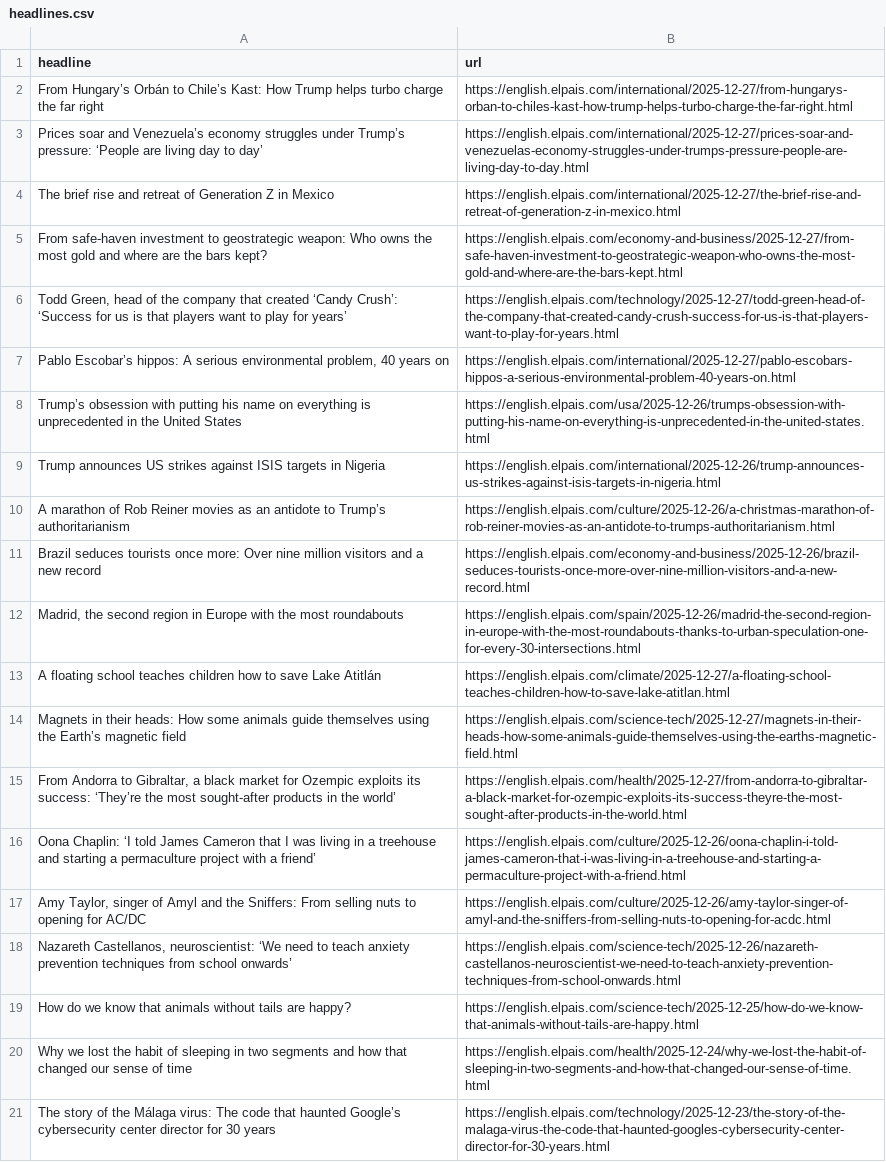
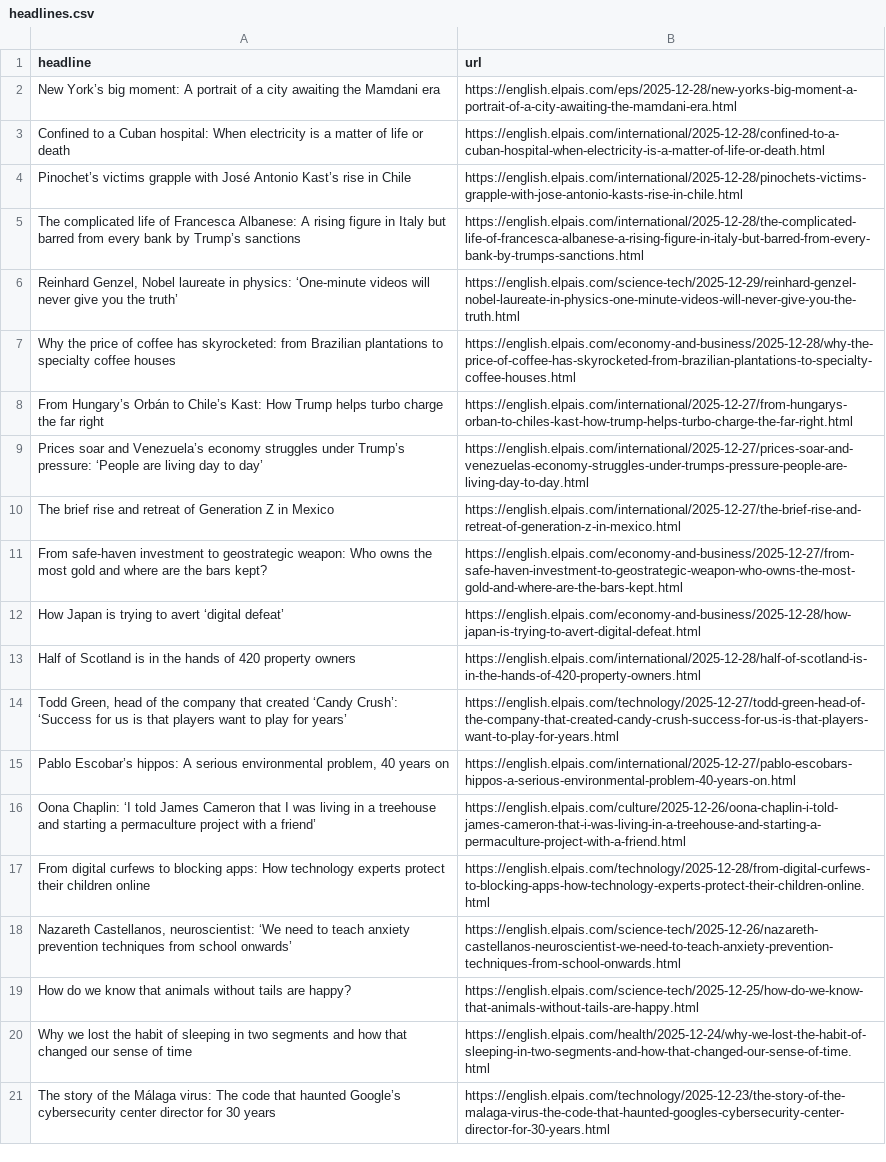
Before and after one commit to jam9501/el-pais-autoscraper, a CSV file: headlines.csv, drawn as a sheet; only a part is shown; removed rows and columns are numbered as before the commit, all else as after; the diff names each change by its address in the sheet, - before the commit and + after, or states it on an @@ line.

```diff
--- a/headlines.csv
+++ b/headlines.csv
+row 2: New York’s big moment: A portrait of a city awaiting the Mamdani era | https://english.elpais.com/eps/2025-12-28/new-yorks-big-moment-a-portrait-of-a-city-awaiting-the-mamdani-era.html
+row 3: Confined to a Cuban hospital: When electricity is a matter of life or death | https://english.elpais.com/international/2025-12-28/confined-to-a-cuban-hospital-when-electricity-is-a-matter-of-life-or-death.html
+row 4: Pinochet’s victims grapple with José Antonio Kast’s rise in Chile | https://english.elpais.com/international/2025-12-28/pinochets-victims-grapple-with-jose-antonio-kasts-rise-in-chile.html
+row 5: The complicated life of Francesca Albanese: A rising figure in Italy but barred from every bank by Trump’s sanctions | https://english.elpais.com/international/2025-12-28/the-complicated-life-of-francesca-albanese-a-rising-figure-in-italy-but-barred-from-every-bank-by-trumps-sanctions.html
+row 6: Reinhard Genzel, Nobel laureate in physics: ‘One-minute videos will never give you the truth’ | https://english.elpais.com/science-tech/2025-12-29/reinhard-genzel-nobel-laureate-in-physics-one-minute-videos-will-never-give-you-the-truth.html
+row 7: Why the price of coffee has skyrocketed: from Brazilian plantations to specialty coffee houses | https://english.elpais.com/economy-and-business/2025-12-28/why-the-price-of-coffee-has-skyrocketed-from-brazilian-plantations-to-specialty-coffee-houses.html
+row 12: How Japan is trying to avert ‘digital defeat’ | https://english.elpais.com/economy-and-business/2025-12-28/how-japan-is-trying-to-avert-digital-defeat.html
+row 13: Half of Scotland is in the hands of 420 property owners | https://english.elpais.com/international/2025-12-28/half-of-scotland-is-in-the-hands-of-420-property-owners.html
-row 8: Trump’s obsession with putting his name on everything is unprecedented in the United States | https://english.elpais.com/usa/2025-12-26/trumps-obsession-with-putting-his-name-on-everything-is-unprecedented-in-the-united-states.html
-row 9: Trump announces US strikes against ISIS targets in Nigeria | https://english.elpais.com/international/2025-12-26/trump-announces-us-strikes-against-isis-targets-in-nigeria.html
-row 10: A marathon of Rob Reiner movies as an antidote to Trump’s authoritarianism | https://english.elpais.com/culture/2025-12-26/a-christmas-marathon-of-rob-reiner-movies-as-an-antidote-to-trumps-authoritarianism.html
-row 11: Brazil seduces tourists once more: Over nine million visitors and a new record | https://english.elpais.com/economy-and-business/2025-12-26/brazil-seduces-tourists-once-more-over-nine-million-visitors-and-a-new-record.html
-row 12: Madrid, the second region in Europe with the most roundabouts | https://english.elpais.com/spain/2025-12-26/madrid-the-second-region-in-europe-with-the-most-roundabouts-thanks-to-urban-speculation-one-for-every-30-intersections.html
-row 13: A floating school teaches children how to save Lake Atitlán | https://english.elpais.com/climate/2025-12-27/a-floating-school-teaches-children-how-to-save-lake-atitlan.html
-row 14: Magnets in their heads: How some animals guide themselves using the Earth’s magnetic field | https://english.elpais.com/science-tech/2025-12-27/magnets-in-their-heads-how-some-animals-guide-themselves-using-the-earths-magnetic-field.html
-row 15: From Andorra to Gibraltar, a black market for Ozempic exploits its success: ‘They’re the most sought-after products in the world’ | https://english.elpais.com/health/2025-12-27/from-andorra-to-gibraltar-a-black-market-for-ozempic-exploits-its-success-theyre-the-most-sought-after-products-in-the-world.html
-row 17: Amy Taylor, singer of Amyl and the Sniffers: From selling nuts to opening for AC/DC | https://english.elpais.com/culture/2025-12-26/amy-taylor-singer-of-amyl-and-the-sniffers-from-selling-nuts-to-opening-for-acdc.html
+row 17: From digital curfews to blocking apps: How technology experts protect their children online | https://english.elpais.com/technology/2025-12-28/from-digital-curfews-to-blocking-apps-how-technology-experts-protect-their-children-online.html
```
